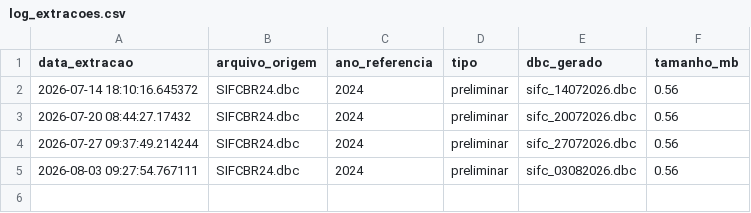
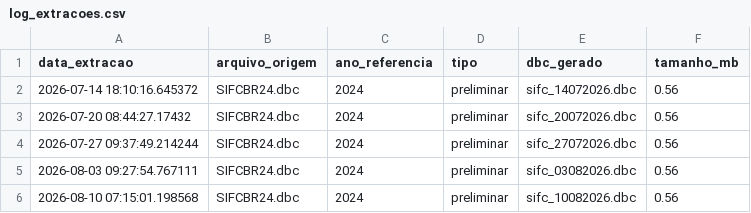
Before and after one commit to livferrete/painel-sifc-rj, a CSV file: Bases/log_extracoes.csv, drawn as a sheet; the diff names each change by its address in the sheet, - before the commit and + after, or states it on an @@ line.

```diff
--- a/Bases/log_extracoes.csv
+++ b/Bases/log_extracoes.csv
+row 6: 2026-08-10 07:15:01.198568 | SIFCBR24.dbc | 2024 | preliminar | sifc_10082026.dbc | 0.56
```
Also changed, not shown: 1 other file.
